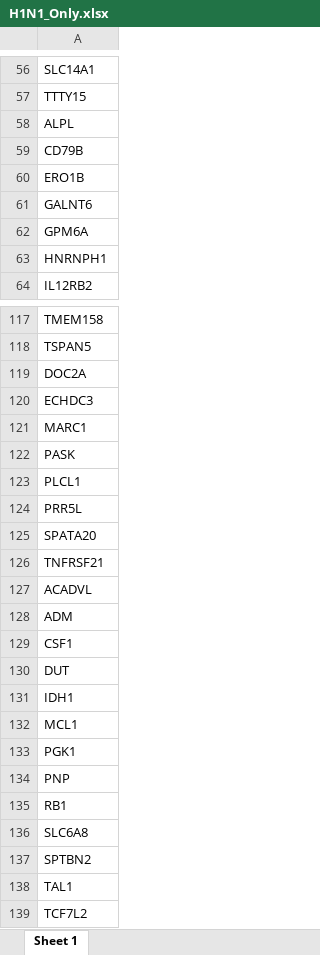
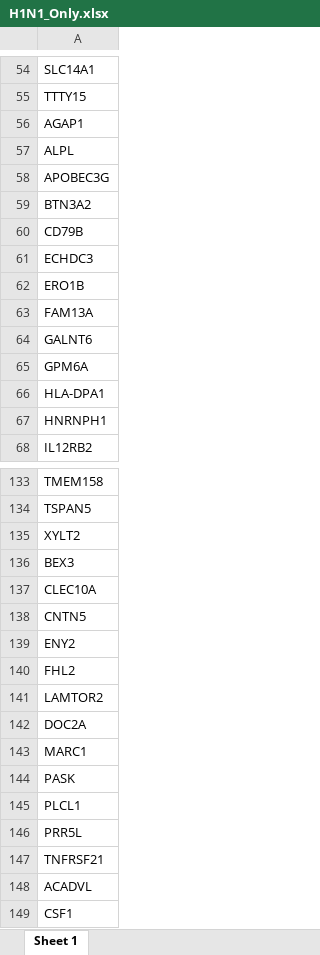
Before and after one commit to joshuaburkhart/TSAR, an Excel workbook: RVD_Predictor_Analysis/results/ExcelFiles/H1N1_Only.xlsx, sheet Sheet 1, drawn as a sheet; only a part is shown, gaps mark what is left out; the shorter side is filled out with more unchanged rows; values as stored, in another font and other column widths than the file's, no borders; the diff covers the shown part only; the diff names each change by its address in the sheet, - before the commit and + after, or states it on an @@ line.

```diff
--- a/RVD_Predictor_Analysis/results/ExcelFiles/H1N1_Only.xlsx (sheet Sheet 1)
+++ b/RVD_Predictor_Analysis/results/ExcelFiles/H1N1_Only.xlsx (sheet Sheet 1)
+row 56: AGAP1
+row 58: APOBEC3G
+row 59: BTN3A2
-row 120: ECHDC3
+row 61: ECHDC3
+row 63: FAM13A
+row 66: HLA-DPA1
+row 135: XYLT2
+row 136: BEX3
+row 137: CLEC10A
+row 138: CNTN5
+row 139: ENY2
+row 140: FHL2
+row 141: LAMTOR2
-row 125: SPATA20
+row 79: SPATA20
-row 128: ADM
+row 85: ADM
```
Also changed, not shown: 14 added rows, 2 removed rows and 1 edited cell elsewhere in this sheet, RVD_Predictor_Analysis/results/ExcelFiles/H1N1_Predictors.xlsx, RVD_Predictor_Analysis/results/ExcelFiles/H3N2_Only.xlsx, 43 other files.
